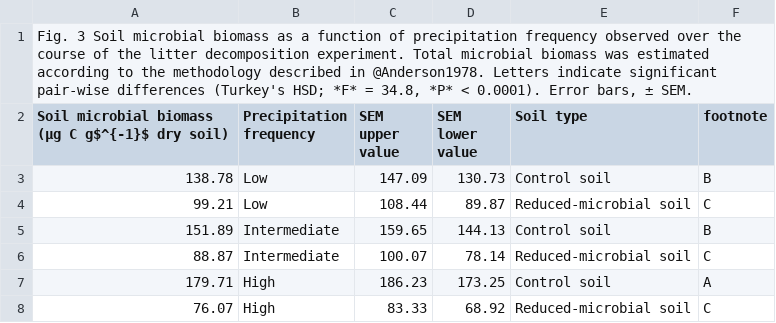
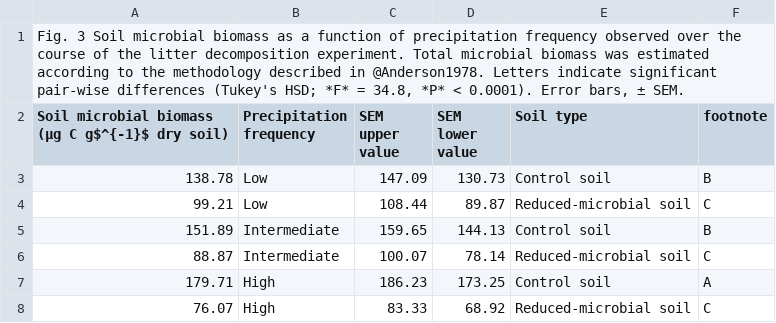
Before and after one commit to JennavieveK/SoilDRaH_jk, a CSV file: 01_DataRescue/Smith2010/Smith2010_Figure3.csv, drawn as a sheet.

```diff
--- a/01_DataRescue/Smith2010/Smith2010_Figure3.csv
+++ b/01_DataRescue/Smith2010/Smith2010_Figure3.csv
@@ -1,2 +1,2 @@
-"Fig. 3 Soil microbial biomass as a function of precipitation frequency observed over the course of the litter decomposition experiment. Total microbial biomass was estimated according to the methodology described in @Anderson1978. Letters indicate significant pair-wise differences (Turkey's HSD; *F* = 34.8, *P* < 0.0001). Error bars, ± SEM.",,,,,
+"Fig. 3 Soil microbial biomass as a function of precipitation frequency observed over the course of the litter decomposition experiment. Total microbial biomass was estimated according to the methodology described in @Anderson1978. Letters indicate significant pair-wise differences (Tukey's HSD; *F* = 34.8, *P* < 0.0001). Error bars, ± SEM.",,,,,
 Soil microbial biomass (μg C g$^{-1}$ dry soil),Precipitation frequency,SEM upper value,SEM lower value,Soil type,footnote
```
Also changed, not shown: 1 other file.
